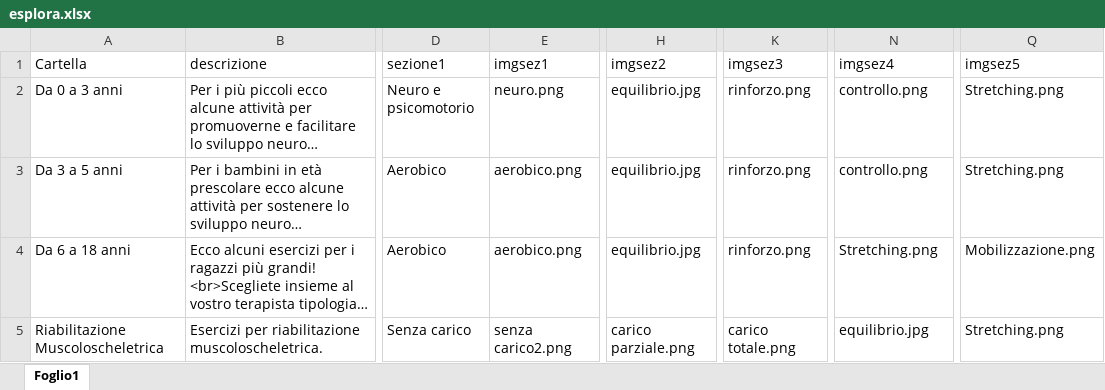
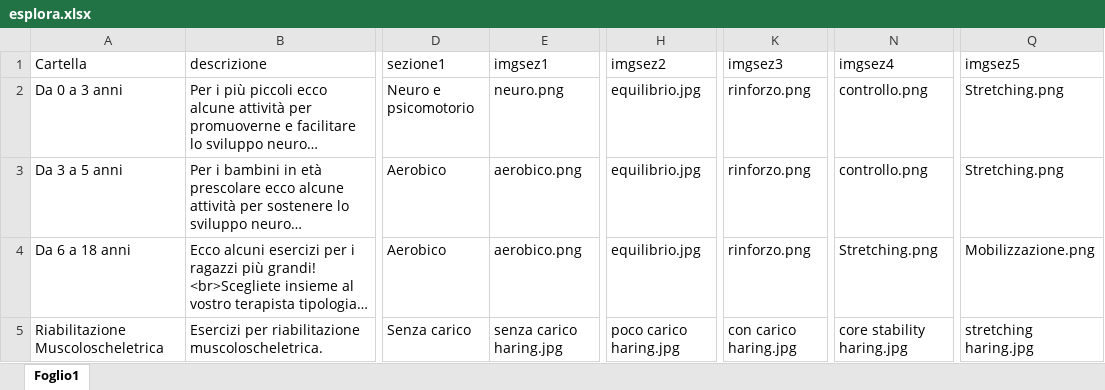
Before and after one commit to iomimuovoacasa/iomimuovoacasa.github.io, an Excel workbook: esplora.xlsx, sheet Foglio1, drawn as a sheet; only a part is shown, gaps mark what is left out; long unchanged cells end in …; values as stored, in another font and other column widths than the file's, no borders; the diff names each change by its address in the sheet, - before the commit and + after, or states it on an @@ line.

Commit message:
update haring

```diff
--- a/esplora.xlsx (sheet Foglio1)
+++ b/esplora.xlsx (sheet Foglio1)
-E5 (imgsez1): senza carico2.png
+E5 (imgsez1): senza carico haring.jpg
-H5 (imgsez2): carico parziale.png
+H5 (imgsez2): poco carico haring.jpg
-K5 (imgsez3): carico totale.png
+K5 (imgsez3): con carico haring.jpg
-N5 (imgsez4): equilibrio.jpg
+N5 (imgsez4): core stability haring.jpg
-Q5 (imgsez5): Stretching.png
+Q5 (imgsez5): stretching haring.jpg
```
Also changed, not shown: 14 other files.
